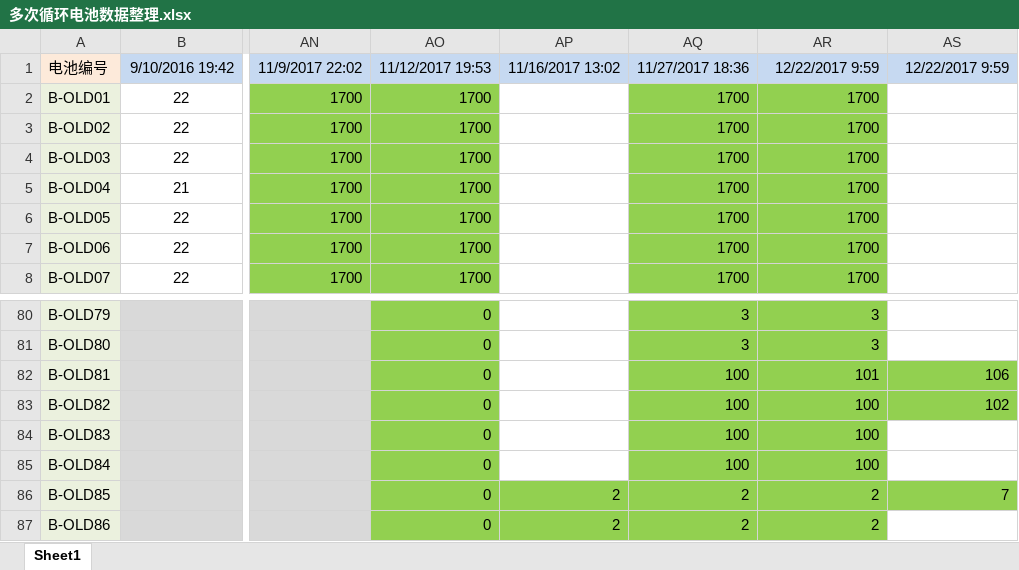
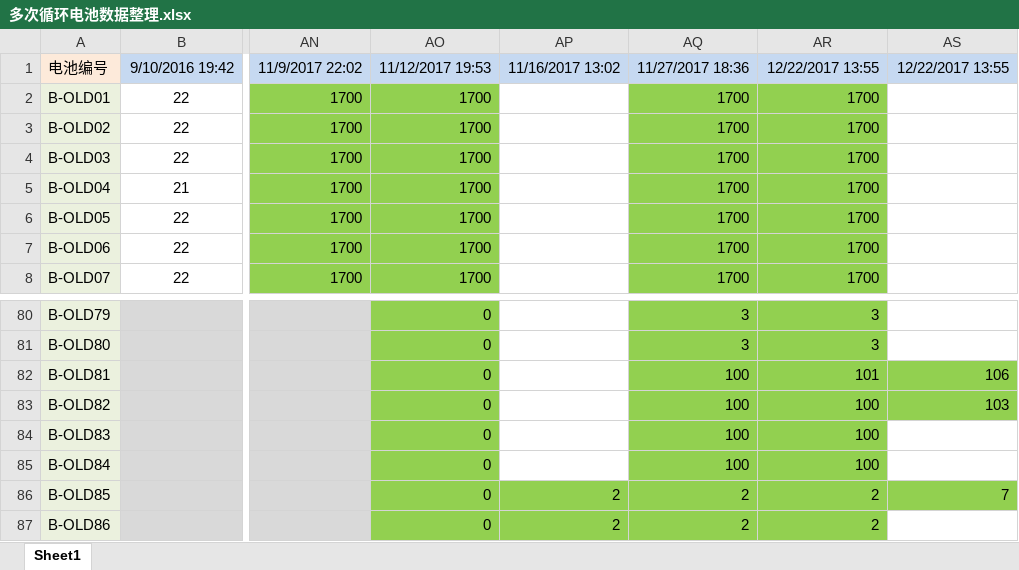
Before and after one commit to DHU-A501/Li-ion-Battery-Data, an Excel workbook: 多次循环电池数据整理.xlsx, sheet Sheet1, drawn as a sheet; only a part is shown, gaps mark what is left out; values as stored, in another font and other column widths than the file's, no borders; the diff names each change by its address in the sheet, - before the commit and + after, or states it on an @@ line.

```diff
--- a/多次循环电池数据整理.xlsx (sheet Sheet1)
+++ b/多次循环电池数据整理.xlsx (sheet Sheet1)
-AR1: 12/22/2017 9:59
+AR1: 12/22/2017 13:55
-AS1: 12/22/2017 9:59
+AS1: 12/22/2017 13:55
-AS83: 102
+AS83: 103
```
Also changed, not shown: 1 other file.
